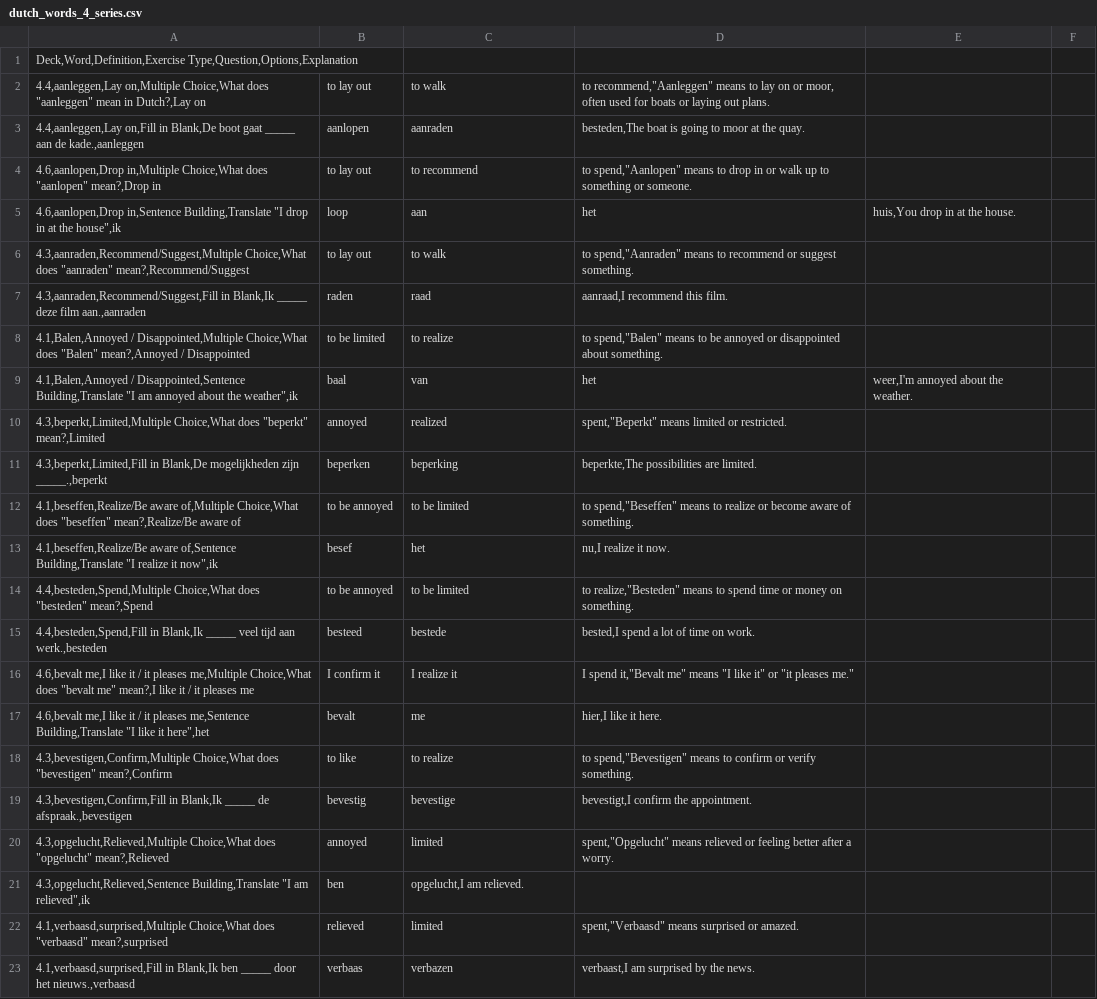
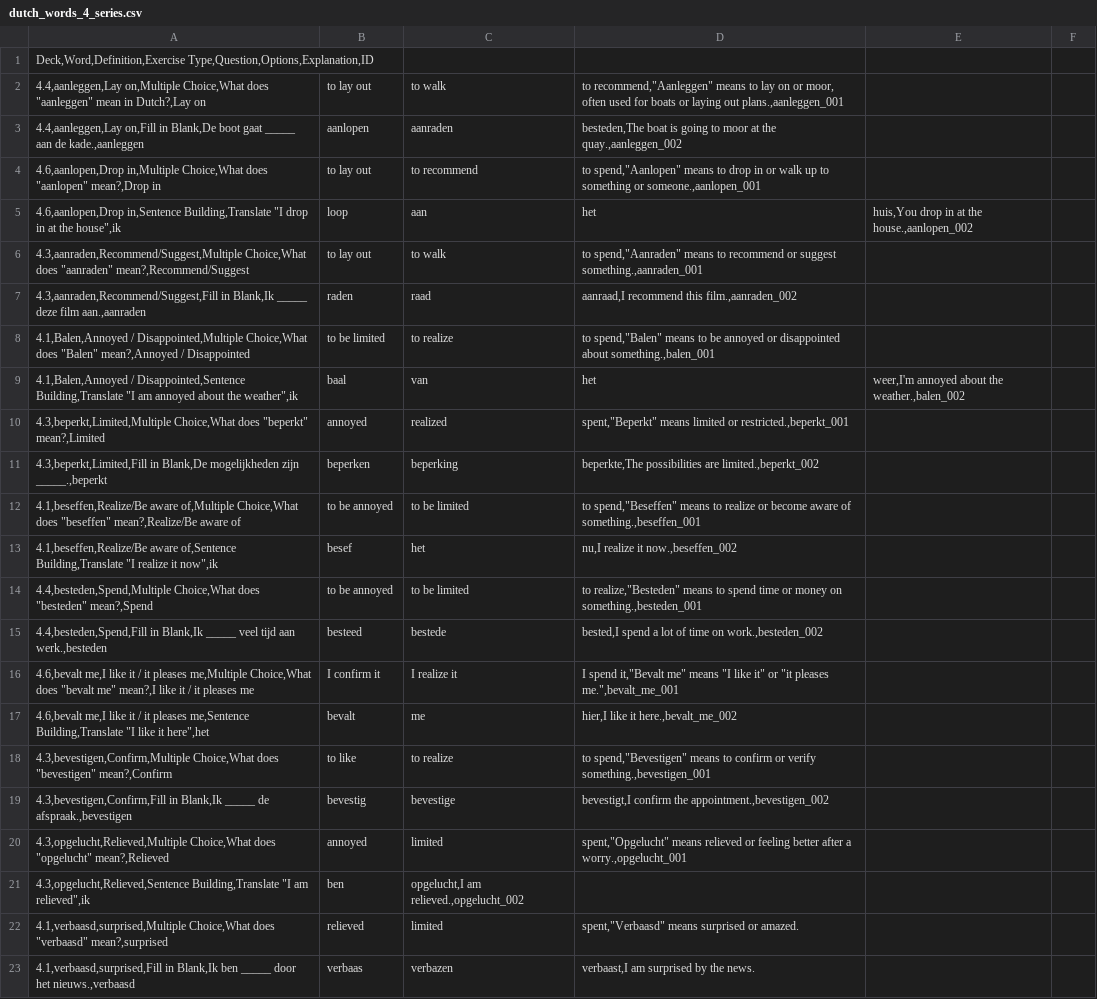
Before and after one commit to skmonio/FlashCardWork, a CSV file: flashcard_app/assets/data/dutch_words_4_series.csv, drawn as a sheet; only a part is shown; the diff names each change by its address in the sheet, - before the commit and + after, or states it on an @@ line.

Commit message:
Add optional ID column support to CSV import
- Add 'ID' column to CSV headers
- Parse optional ID column during import
- Use custom ID when provided, fallback to timestamp-based ID
- Add explicit IDs to key words in dutch_words_4_series.csv for testing
- This should fix ID collision issues by allowing explicit control over exercise IDs

```diff
--- a/flashcard_app/assets/data/dutch_words_4_series.csv
+++ b/flashcard_app/assets/data/dutch_words_4_series.csv
-A1: Deck,Word,Definition,Exercise Type,Question,Options,Explanation
+A1: Deck,Word,Definition,Exercise Type,Question,Options,Explanation,ID
-D2: …laying out plans.
+D2: …laying out plans.,aanleggen_001
-D3: …at the quay.
+D3: …at the quay.,aanleggen_002
-D4: …something or someone.
+D4: …something or someone.,aanlopen_001
-E5: huis,You drop in at the house.
+E5: huis,You drop in at the house.,aanlopen_002
-D6: …or suggest something.
+D6: …or suggest something.,aanraden_001
-D7: aanraad,I recommend this film.
+D7: aanraad,I recommend this film.,aanraden_002
-D8: …disappointed about something.
+D8: …disappointed about something.,balen_001
-E9: weer,I'm annoyed about the weather.
+E9: weer,I'm annoyed about the weather.,balen_002
-D10: …limited or restricted.
+D10: …limited or restricted.,beperkt_001
-D11: beperkte,The possibilities are limited.
+D11: beperkte,The possibilities are limited.,beperkt_002
-D12: …aware of something.
+D12: …aware of something.,beseffen_001
-D13: nu,I realize it now.
+D13: nu,I realize it now.,beseffen_002
-D14: …money on something.
+D14: …money on something.,besteden_001
-D15: bested,I spend a lot of time on work.
+D15: bested,I spend a lot of time on work.,besteden_002
-D16: …"it pleases me."
+D16: …"it pleases me.",bevalt_me_001
-D17: hier,I like it here.
+D17: hier,I like it here.,bevalt_me_002
-D18: …or verify something.
+D18: …or verify something.,bevestigen_001
-D19: bevestigt,I confirm the appointment.
+D19: bevestigt,I confirm the appointment.,bevestigen_002
-D20: …after a worry.
+D20: …after a worry.,opgelucht_001
-C21: opgelucht,I am relieved.
+C21: opgelucht,I am relieved.,opgelucht_002
```
Also changed, not shown: 1 other file.
